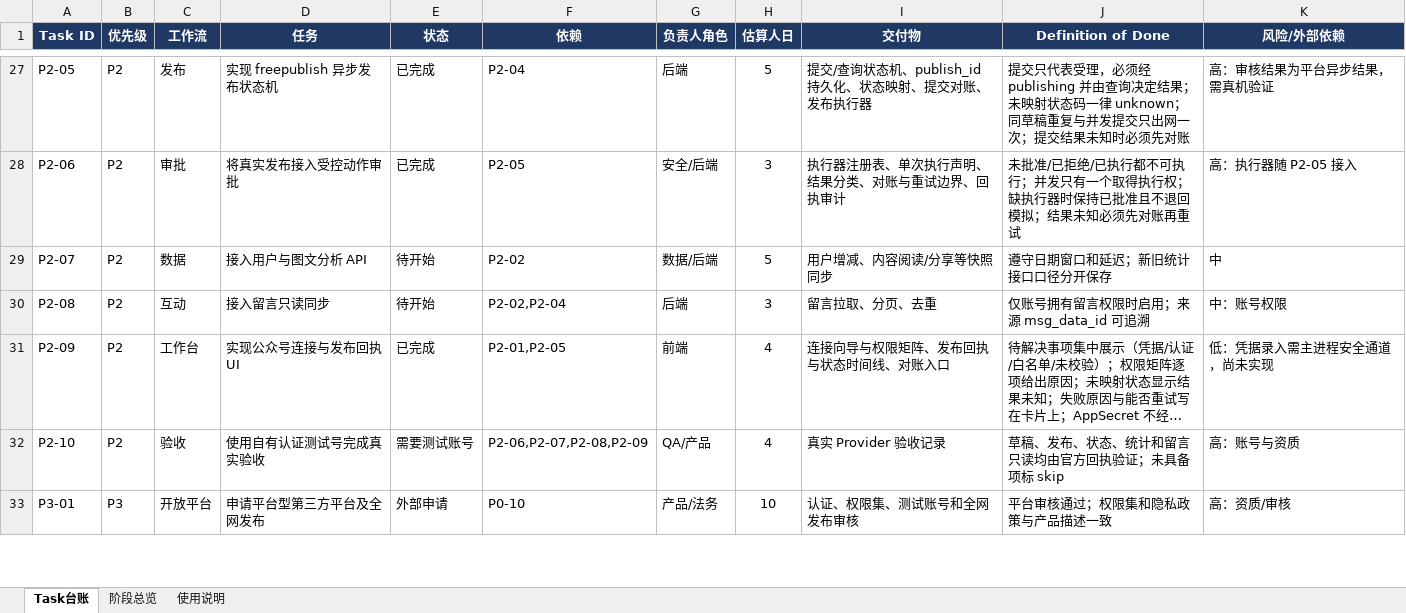
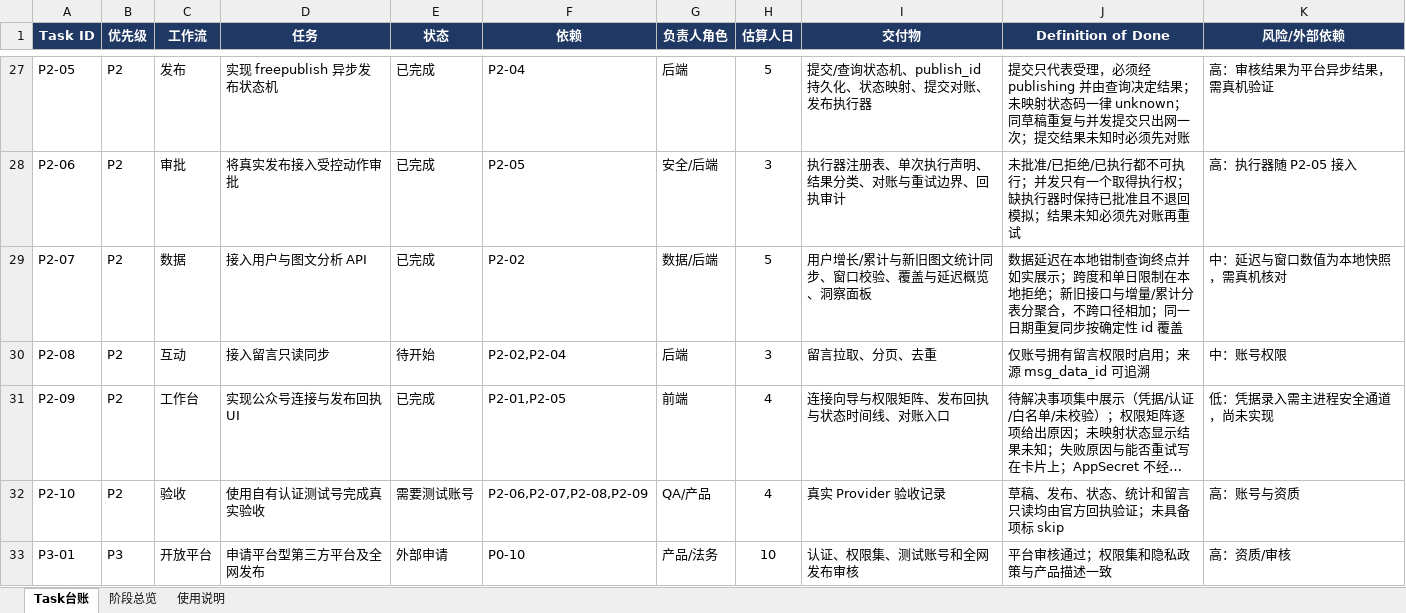
Before and after one commit to andrewchay/proma-mit, an Excel workbook: .context/plan/new-media-p0-p4-task-ledger.xlsx, sheet Task台账, drawn as a sheet; only a part is shown, gaps mark what is left out; long unchanged cells end in …; values as stored, in another font and other column widths than the file's, no borders; conditional formats and table styles not drawn; the diff names each change by its address in the sheet, - before the commit and + after, or states it on an @@ line.

Commit message:
feat: 实现微信用户与图文分析数据同步
- 数据同步服务覆盖四个来源：用户增长（每日增量）、累计用户（每日存量）、图文传播（新接口，单日查询）、图文汇总（旧接口）；
- 数据延迟在本地钳制：最晚可查日期按声明的延迟天数计算，结束日期落在延迟区间内在出网前拒绝，错误信息写明可查范围；
- 窗口跨度本地拒绝：超出单次上限（7/7/1/3 天）直接报错并提示分段同步，不发注定失败的请求；
- 口径严格分离：四个来源独立存储并带 source 字段，图文新/旧接口同一 msgid 也是两条记录，聚合只按同一来源汇总，任何地方不跨口径相加；
- 幂等：记录 id 由账号+来源+日期+msgid+stat_date 哈希生成，同一日期重复同步覆盖不重复计数；同一天同文章的多条渠道行分别保留；
- 延迟与窗口数值标注为本地快照（含核对时间），需真机核对，测试亦断言该声明存在；
- 洞察面板新增微信分析区：账号/来源/日期范围同步，覆盖概览按口径独立展示行数、最新数据与落后天数，底部展示限制声明。

测试：新增 11 项断言（延迟钳制、跨度拒绝、口径分离、幂等覆盖、跨账号隔离、平台错误包装），假传输层按请求窗口过滤行以贴近真实接口行为。

```diff
--- a/.context/plan/new-media-p0-p4-task-ledger.xlsx (sheet Task台账)
+++ b/.context/plan/new-media-p0-p4-task-ledger.xlsx (sheet Task台账)
-E29 (状态): 待开始
+E29 (状态): 已完成
-I29 (交付物): 用户增减、内容阅读/分享等快照同步
+I29 (交付物): 用户增长/累计与新旧图文统计同步、窗口校验、覆盖与延迟概览、洞察面板
-J29 (Definition of Done): 遵守日期窗口和延迟；新旧统计接口口径分开保存
+J29 (Definition of Done): 数据延迟在本地钳制查询终点并如实展示；跨度和单日限制在本地拒绝；新旧接口与增量/累计分表分聚合，不跨口径相加；同一日期重复同步按确定性 id 覆盖
-K29 (风险/外部依赖): 中
+K29 (风险/外部依赖): 中：延迟与窗口数值为本地快照，需真机核对
```
Also changed, not shown: 13 other files.
